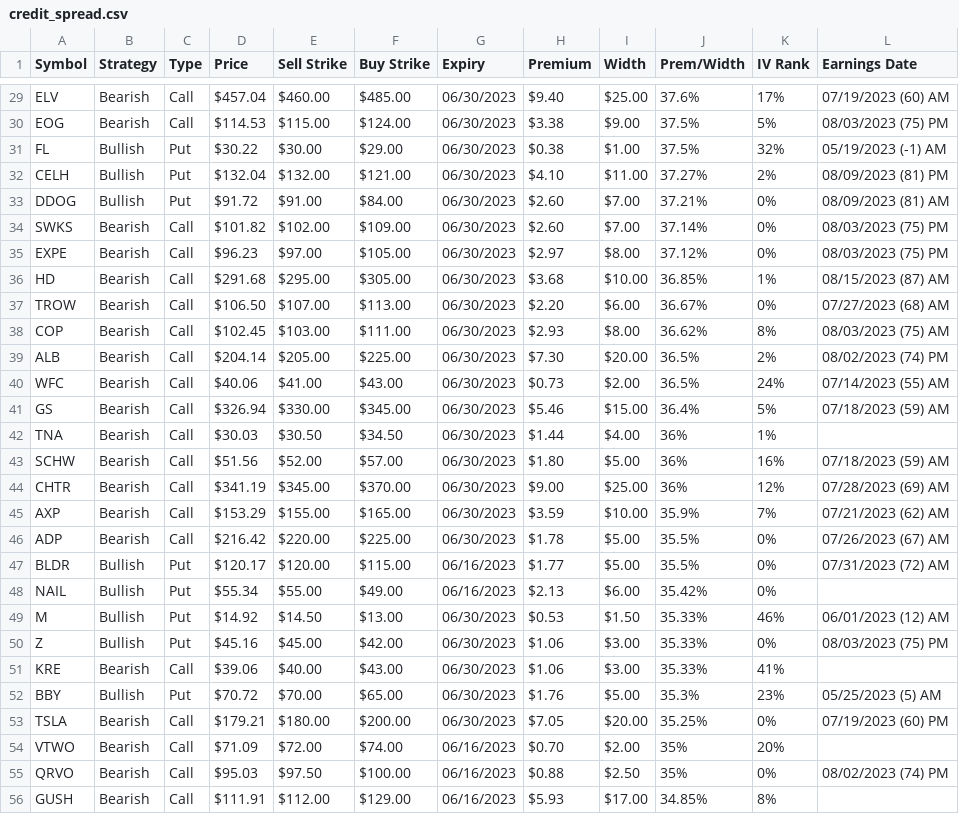
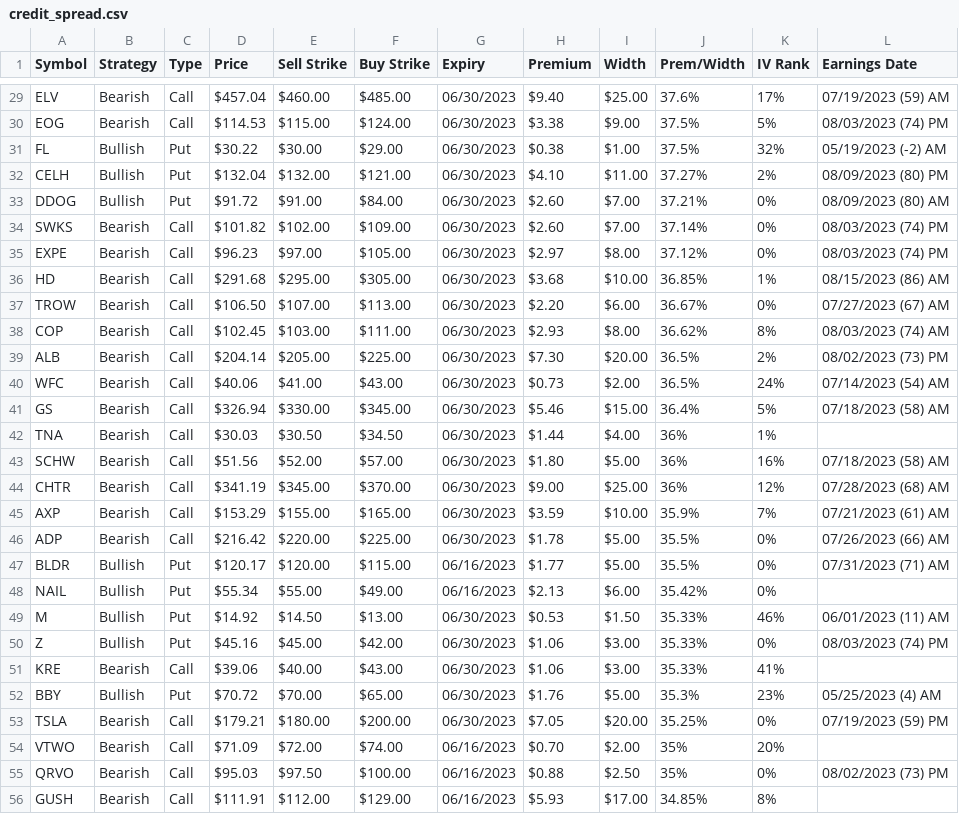
Before and after one commit to coachofanalytics/Opions_play_automation, a CSV file: data/credit_spread.csv, drawn as a sheet; only a part is shown, gaps mark what is left out; the diff covers the shown part only; the diff names each change by its address in the sheet, - before the commit and + after, or states it on an @@ line.

```diff
--- a/data/credit_spread.csv
+++ b/data/credit_spread.csv
-L29 (Earnings Date): 07/19/2023 (60) AM
+L29 (Earnings Date): 07/19/2023 (59) AM
-L30 (Earnings Date): 08/03/2023 (75) PM
+L30 (Earnings Date): 08/03/2023 (74) PM
-L31 (Earnings Date): 05/19/2023 (-1) AM
+L31 (Earnings Date): 05/19/2023 (-2) AM
-L32 (Earnings Date): 08/09/2023 (81) PM
+L32 (Earnings Date): 08/09/2023 (80) PM
-L33 (Earnings Date): 08/09/2023 (81) AM
+L33 (Earnings Date): 08/09/2023 (80) AM
-L34:L35 (Earnings Date): 08/03/2023 (75) PM
+L34:L35 (Earnings Date): 08/03/2023 (74) PM
-L36 (Earnings Date): 08/15/2023 (87) AM
+L36 (Earnings Date): 08/15/2023 (86) AM
-L37 (Earnings Date): 07/27/2023 (68) AM
+L37 (Earnings Date): 07/27/2023 (67) AM
-L38 (Earnings Date): 08/03/2023 (75) AM
+L38 (Earnings Date): 08/03/2023 (74) AM
-L39 (Earnings Date): 08/02/2023 (74) PM
+L39 (Earnings Date): 08/02/2023 (73) PM
-L40 (Earnings Date): 07/14/2023 (55) AM
+L40 (Earnings Date): 07/14/2023 (54) AM
-L41 (Earnings Date): 07/18/2023 (59) AM
+L41 (Earnings Date): 07/18/2023 (58) AM
-L43 (Earnings Date): 07/18/2023 (59) AM
+L43 (Earnings Date): 07/18/2023 (58) AM
-L44 (Earnings Date): 07/28/2023 (69) AM
+L44 (Earnings Date): 07/28/2023 (68) AM
-L45 (Earnings Date): 07/21/2023 (62) AM
+L45 (Earnings Date): 07/21/2023 (61) AM
-L46 (Earnings Date): 07/26/2023 (67) AM
+L46 (Earnings Date): 07/26/2023 (66) AM
-L47 (Earnings Date): 07/31/2023 (72) AM
+L47 (Earnings Date): 07/31/2023 (71) AM
-L49 (Earnings Date): 06/01/2023 (12) AM
+L49 (Earnings Date): 06/01/2023 (11) AM
-L50 (Earnings Date): 08/03/2023 (75) PM
+L50 (Earnings Date): 08/03/2023 (74) PM
-L52 (Earnings Date): 05/25/2023 (5) AM
+L52 (Earnings Date): 05/25/2023 (4) AM
-L53 (Earnings Date): 07/19/2023 (60) PM
+L53 (Earnings Date): 07/19/2023 (59) PM
-L55 (Earnings Date): 08/02/2023 (74) PM
+L55 (Earnings Date): 08/02/2023 (73) PM
```
Also changed, not shown: 25 edited cells elsewhere in this file, data/covered_calls.csv, data/shortput.csv, 1 other file.
